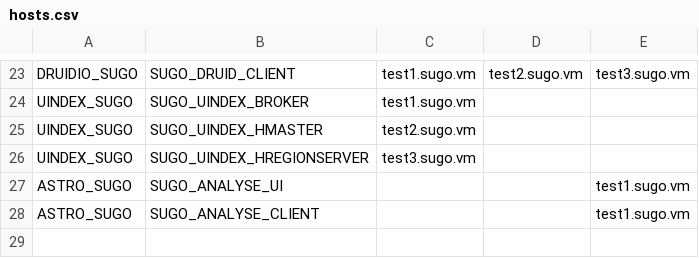
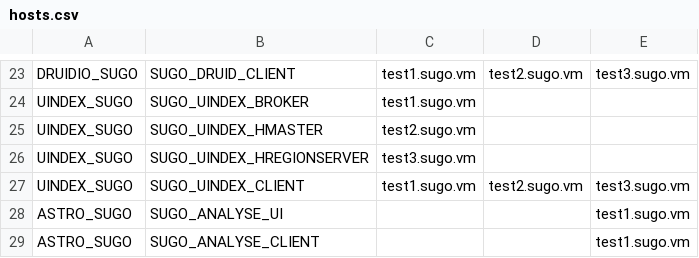
Before and after one commit to WuQic/deploy_scripts, a CSV file: centos6/conf/hosts.csv, drawn as a sheet; only a part is shown, gaps mark what is left out; the diff names each change by its address in the sheet, - before the commit and + after, or states it on an @@ line.

Commit message:
..

```diff
--- a/centos6/conf/hosts.csv
+++ b/centos6/conf/hosts.csv
+row 27: UINDEX_SUGO | SUGO_UINDEX_CLIENT | test1.sugo.vm | test2.sugo.vm | test3.sugo.vm
```
